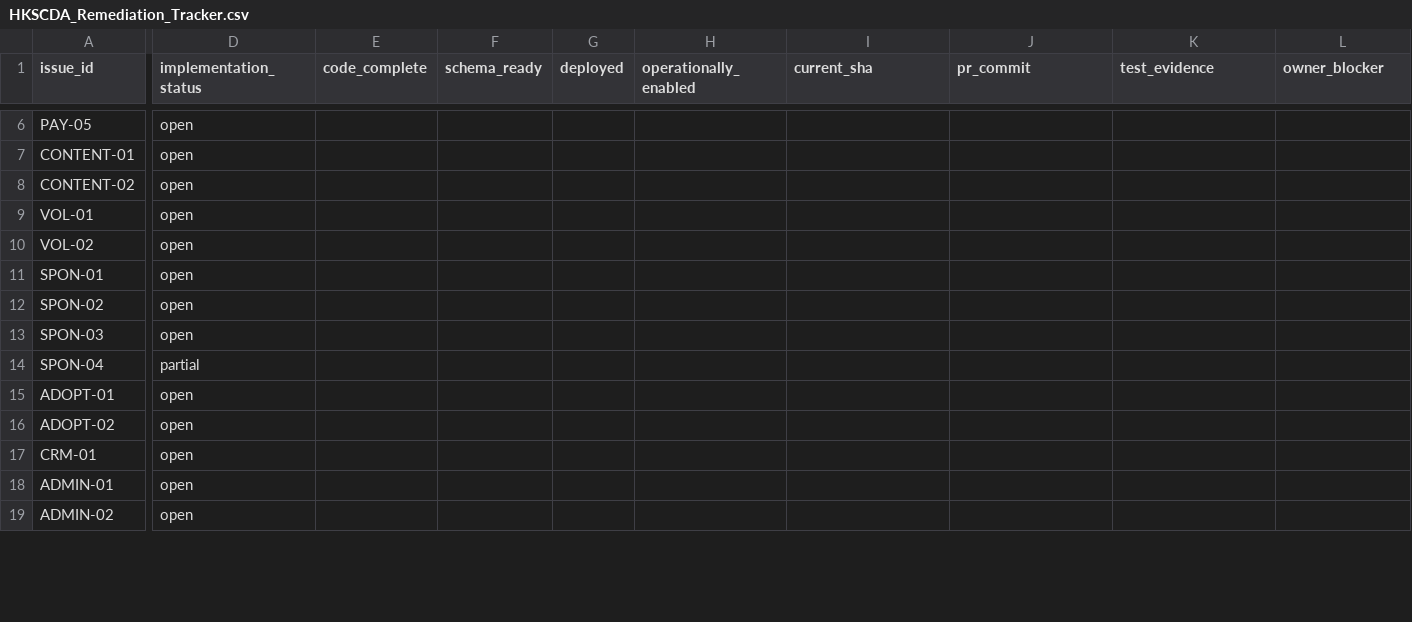
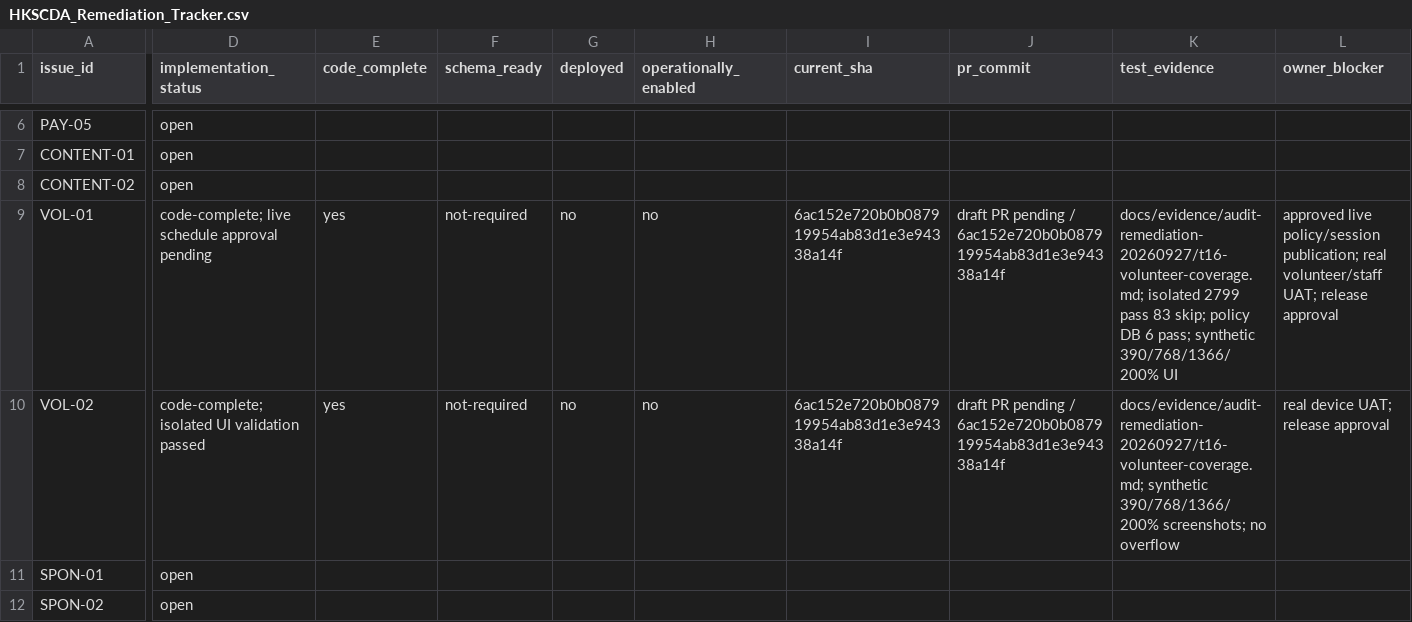
Before and after one commit to YNWAforever/hkscda, a CSV file: docs/superpowers/plans/2026-09-27-audit-remediation/HKSCDA_Remediation_Tracker.csv, drawn as a sheet; only a part is shown, gaps mark what is left out; the shorter side is filled out with more unchanged rows; the diff names each change by its address in the sheet, - before the commit and + after, or states it on an @@ line.

Commit message:
docs: record volunteer coverage acceptance and blockers

```diff
--- a/docs/superpowers/plans/2026-09-27-audit-remediation/HKSCDA_Remediation_Tracker.csv
+++ b/docs/superpowers/plans/2026-09-27-audit-remediation/HKSCDA_Remediation_Tracker.csv
-D9 (implementation_status): open
+D9 (implementation_status): code-complete; live schedule approval pending
-E9:E10 (code_complete): (empty)
+E9:E10 (code_complete): yes
-F9:F10 (schema_ready): (empty)
+F9:F10 (schema_ready): not-required
-G9:G10 (deployed): (empty)
+G9:G10 (deployed): no
-H9:H10 (operationally_enabled): (empty)
+H9:H10 (operationally_enabled): no
-I9:I10 (current_sha): (empty)
+I9:I10 (current_sha): 6ac152e720b0b087919954ab83d1e3e94338a14f
-J9:J10 (pr_commit): (empty)
+J9:J10 (pr_commit): draft PR pending / 6ac152e720b0b087919954ab83d1e3e94338a14f
-K9 (test_evidence): (empty)
+K9 (test_evidence): docs/evidence/audit-remediation-20260927/t16-volunteer-coverage.md; isolated 2799 pass 83 skip; policy DB 6 pass; synthetic 390/768/1366/200% UI
-L9 (owner_blocker): (empty)
+L9 (owner_blocker): approved live policy/session publication; real volunteer/staff UAT; release approval
-D10 (implementation_status): open
+D10 (implementation_status): code-complete; isolated UI validation passed
-K10 (test_evidence): (empty)
+K10 (test_evidence): docs/evidence/audit-remediation-20260927/t16-volunteer-coverage.md; synthetic 390/768/1366/200% screenshots; no overflow
-L10 (owner_blocker): (empty)
+L10 (owner_blocker): real device UAT; release approval
```
Also changed, not shown: 9 other files.
